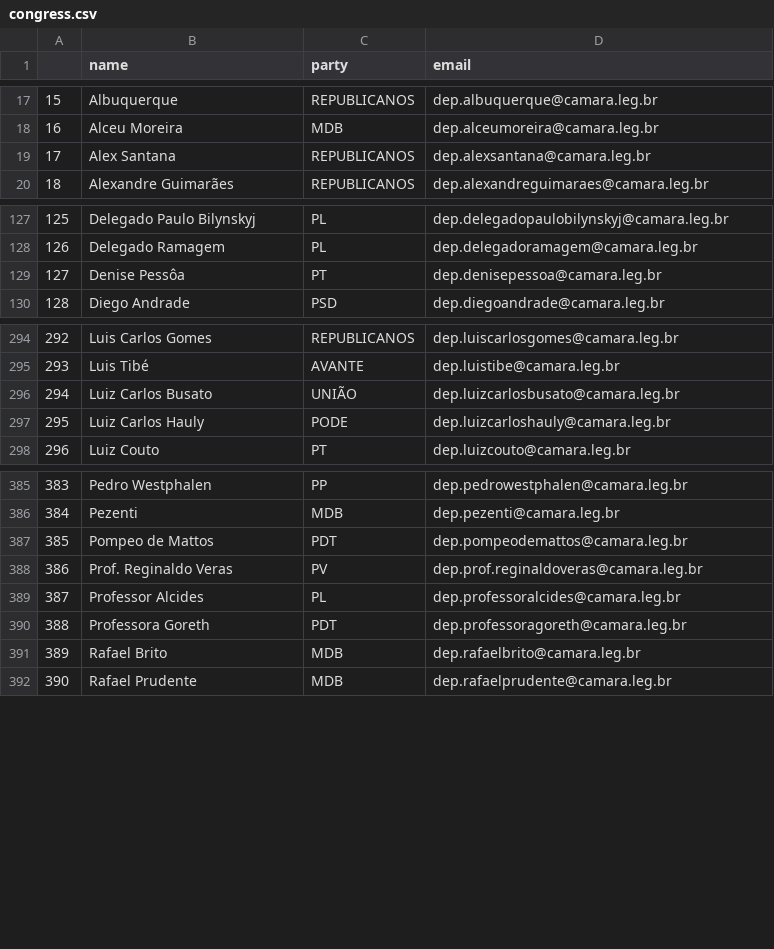
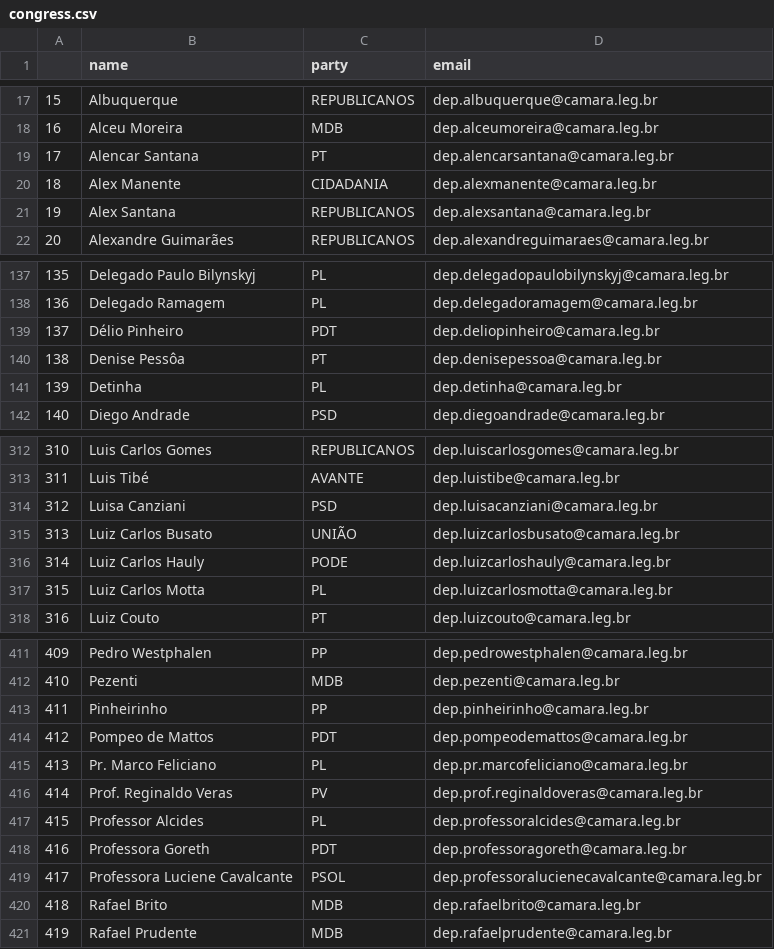
Before and after one commit to 7onn/politicians-contacts, a CSV file: congress.csv, drawn as a sheet; only a part is shown, gaps mark what is left out; addresses are those after the commit; the diff covers the shown part only; the diff names each change by its address in the sheet, - before the commit and + after, or states it on an @@ line.

Commit message:
Update politicians contact list

```diff
--- a/congress.csv
+++ b/congress.csv
+row 19: 17 | Alencar Santana | PT | dep.alencarsantana@camara.leg.br
+row 20: 18 | Alex Manente | CIDADANIA | dep.alexmanente@camara.leg.br
@@ column A renumbered from row 21 down @@
+row 139: 137 | Délio Pinheiro | PDT | dep.deliopinheiro@camara.leg.br
+row 141: 139 | Detinha | PL | dep.detinha@camara.leg.br
+row 314: 312 | Luisa Canziani | PSD | dep.luisacanziani@camara.leg.br
+row 317: 315 | Luiz Carlos Motta | PL | dep.luizcarlosmotta@camara.leg.br
+row 413: 411 | Pinheirinho | PP | dep.pinheirinho@camara.leg.br
@@ row 365 moved to row 415: 413 @@
+row 419: 417 | Professora Luciene Cavalcante | PSOL | dep.professoralucienecavalcante@camara.leg.br
```
Also changed, not shown: 23 added rows and 2 edited cells elsewhere in this file, senate.csv.
